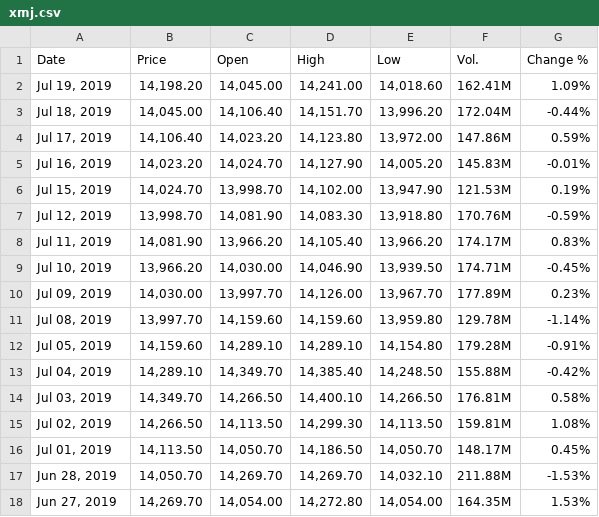
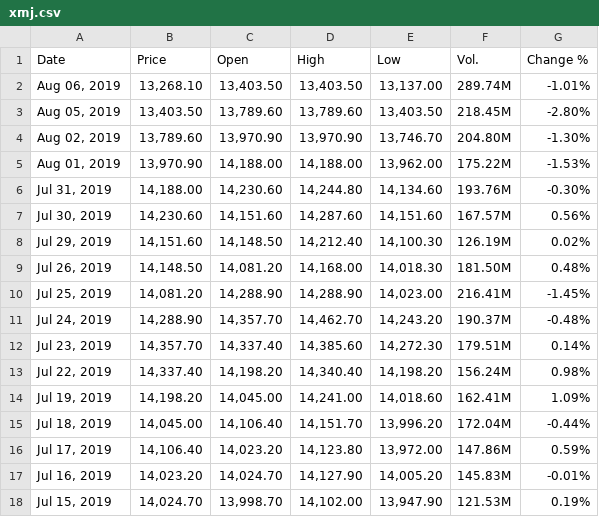
Before and after one commit to natashajenny/StockIt, a CSV file: scripts/xmj.csv, drawn as a sheet; only a part is shown; the shorter side is filled out with more unchanged rows.

```diff
--- a/scripts/xmj.csv
+++ b/scripts/xmj.csv
@@ -1,2 +1,14 @@
 "Date","Price","Open","High","Low","Vol.","Change %"
+"Aug 06, 2019","13,268.10","13,403.50","13,403.50","13,137.00","289.74M","-1.01%"
+"Aug 05, 2019","13,403.50","13,789.60","13,789.60","13,403.50","218.45M","-2.80%"
+"Aug 02, 2019","13,789.60","13,970.90","13,970.90","13,746.70","204.80M","-1.30%"
+"Aug 01, 2019","13,970.90","14,188.00","14,188.00","13,962.00","175.22M","-1.53%"
+"Jul 31, 2019","14,188.00","14,230.60","14,244.80","14,134.60","193.76M","-0.30%"
+"Jul 30, 2019","14,230.60","14,151.60","14,287.60","14,151.60","167.57M","0.56%"
+"Jul 29, 2019","14,151.60","14,148.50","14,212.40","14,100.30","126.19M","0.02%"
+"Jul 26, 2019","14,148.50","14,081.20","14,168.00","14,018.30","181.50M","0.48%"
+"Jul 25, 2019","14,081.20","14,288.90","14,288.90","14,023.00","216.41M","-1.45%"
+"Jul 24, 2019","14,288.90","14,357.70","14,462.70","14,243.20","190.37M","-0.48%"
+"Jul 23, 2019","14,357.70","14,337.40","14,385.60","14,272.30","179.51M","0.14%"
+"Jul 22, 2019","14,337.40","14,198.20","14,340.40","14,198.20","156.24M","0.98%"
 "Jul 19, 2019","14,198.20","14,045.00","14,241.00","14,018.60","162.41M","1.09%"
```
Also changed, not shown: scripts/axvi.csv, scripts/xej.csv, 23 other files.
